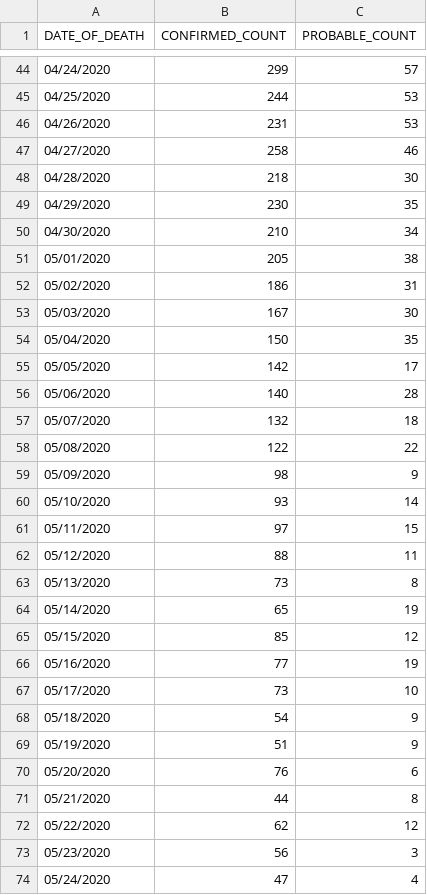
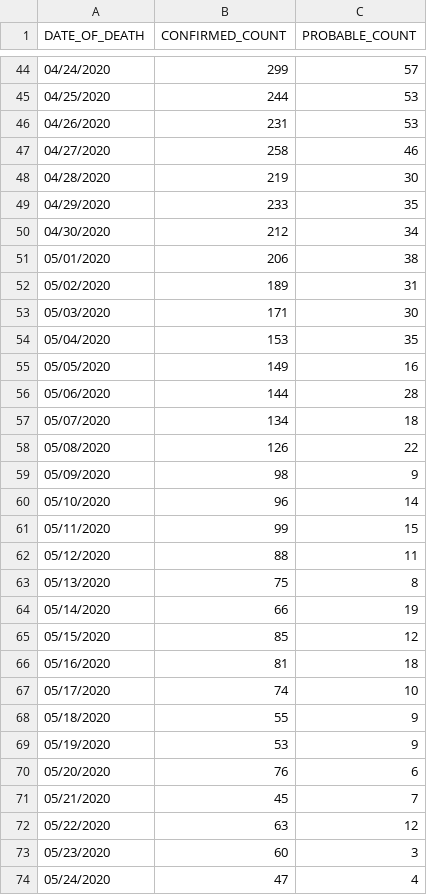
Before and after one commit to mathewsanders/Covid-19-Playground, a CSV file: covid-19.playground/Resources/fatality-data.csv, drawn as a sheet; only a part is shown, gaps mark what is left out; the diff covers the shown part only.

Commit message:
Update with data as of 6/25

```diff
--- a/covid-19.playground/Resources/fatality-data.csv
+++ b/covid-19.playground/Resources/fatality-data.csv
@@ -47,28 +47,28 @@ DATE_OF_DEATH,CONFIRMED_COUNT,PROBABLE_COUNT
 04/27/2020,258,46
-04/28/2020,218,30
-04/29/2020,230,35
-04/30/2020,210,34
-05/01/2020,205,38
-05/02/2020,186,31
-05/03/2020,167,30
-05/04/2020,150,35
-05/05/2020,142,17
-05/06/2020,140,28
-05/07/2020,132,18
-05/08/2020,122,22
+04/28/2020,219,30
+04/29/2020,233,35
+04/30/2020,212,34
+05/01/2020,206,38
+05/02/2020,189,31
+05/03/2020,171,30
+05/04/2020,153,35
+05/05/2020,149,16
+05/06/2020,144,28
+05/07/2020,134,18
+05/08/2020,126,22
 05/09/2020,98,9
-05/10/2020,93,14
-05/11/2020,97,15
+05/10/2020,96,14
+05/11/2020,99,15
 05/12/2020,88,11
-05/13/2020,73,8
-05/14/2020,65,19
+05/13/2020,75,8
+05/14/2020,66,19
 05/15/2020,85,12
-05/16/2020,77,19
-05/17/2020,73,10
-05/18/2020,54,9
-05/19/2020,51,9
+05/16/2020,81,18
+05/17/2020,74,10
+05/18/2020,55,9
+05/19/2020,53,9
 05/20/2020,76,6
-05/21/2020,44,8
-05/22/2020,62,12
-05/23/2020,56,3
+05/21/2020,45,7
+05/22/2020,63,12
+05/23/2020,60,3
 05/24/2020,47,4
```
Also changed, not shown: 3 added rows and 48 edited cells elsewhere in this file, covid-19.playground/Resources/hospitalization-data.csv.
